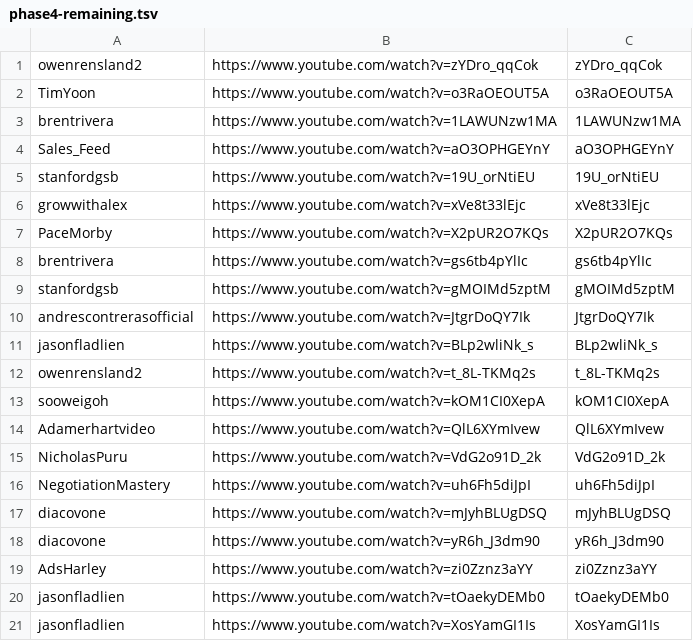
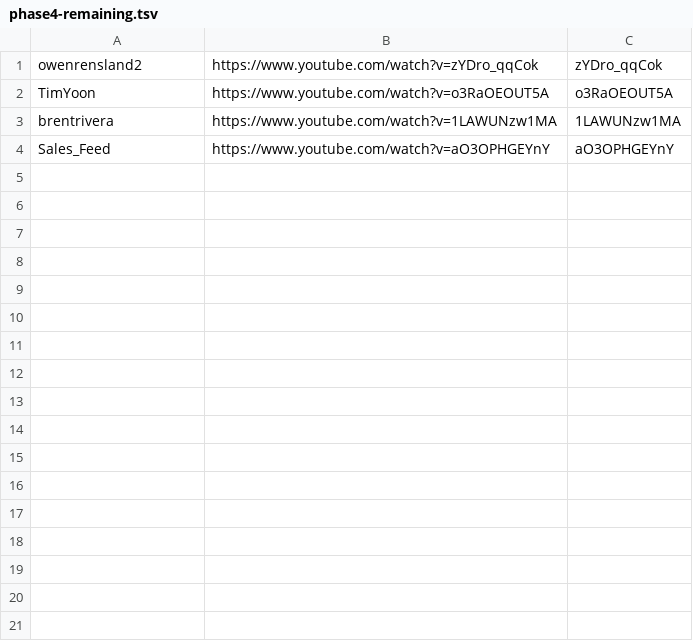
Before and after one commit to technirmata/yt-deep-knowledge-distributed, a TSV file: queue/phase4-remaining.tsv, drawn as a sheet; the diff names each change by its address in the sheet, - before the commit and + after, or states it on an @@ line.

Commit message:
harvest: queue refresh 2026-07-19T21:21Z

```diff
--- a/queue/phase4-remaining.tsv
+++ b/queue/phase4-remaining.tsv
-row 5: stanfordgsb | https://www.youtube.com/watch?v=19U_orNtiEU | 19U_orNtiEU
-row 6: growwithalex | https://www.youtube.com/watch?v=xVe8t33lEjc | xVe8t33lEjc
-row 7: PaceMorby | https://www.youtube.com/watch?v=X2pUR2O7KQs | X2pUR2O7KQs
-row 8: brentrivera | https://www.youtube.com/watch?v=gs6tb4pYlIc | gs6tb4pYlIc
-row 9: stanfordgsb | https://www.youtube.com/watch?v=gMOIMd5zptM | gMOIMd5zptM
-row 10: andrescontrerasofficial | https://www.youtube.com/watch?v=JtgrDoQY7Ik | JtgrDoQY7Ik
-row 11: jasonfladlien | https://www.youtube.com/watch?v=BLp2wliNk_s | BLp2wliNk_s
-row 12: owenrensland2 | https://www.youtube.com/watch?v=t_8L-TKMq2s | t_8L-TKMq2s
-row 13: sooweigoh | https://www.youtube.com/watch?v=kOM1CI0XepA | kOM1CI0XepA
-row 14: Adamerhartvideo | https://www.youtube.com/watch?v=QlL6XYmIvew | QlL6XYmIvew
-row 15: NicholasPuru | https://www.youtube.com/watch?v=VdG2o91D_2k | VdG2o91D_2k
-row 16: NegotiationMastery | https://www.youtube.com/watch?v=uh6Fh5diJpI | uh6Fh5diJpI
-row 17: diacovone | https://www.youtube.com/watch?v=mJyhBLUgDSQ | mJyhBLUgDSQ
-row 18: diacovone | https://www.youtube.com/watch?v=yR6h_J3dm90 | yR6h_J3dm90
-row 19: AdsHarley | https://www.youtube.com/watch?v=zi0Zznz3aYY | zi0Zznz3aYY
-row 20: jasonfladlien | https://www.youtube.com/watch?v=tOaekyDEMb0 | tOaekyDEMb0
-row 21: jasonfladlien | https://www.youtube.com/watch?v=XosYamGI1Is | XosYamGI1Is
```
